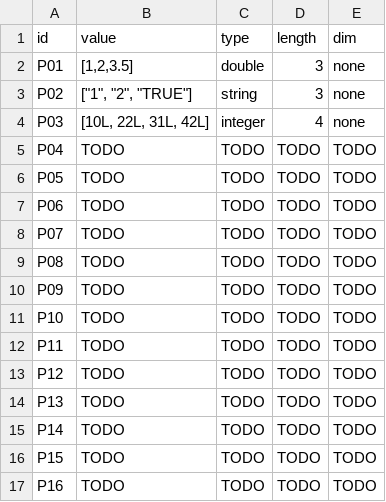
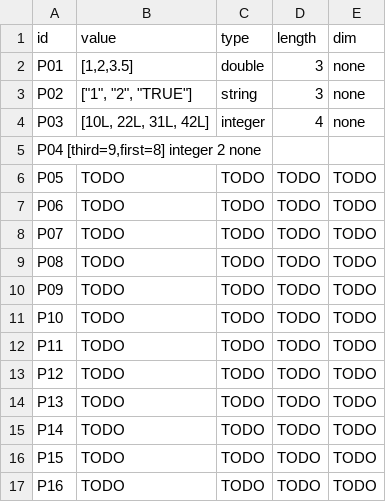
Before and after one commit to TheJuanderer/cmsc-124-ps2-starter, a TSV file: predictions.tsv, drawn as a sheet.

Commit message:
docs: added the P04 prediction and its reasoning

```diff
--- a/predictions.tsv
+++ b/predictions.tsv
@@ -4,3 +4,3 @@ P02	["1", "2", "TRUE"]	string	3	none
 P03	[10L, 22L, 31L, 42L]	integer	4	none
-P04	TODO	TODO	TODO	TODO
+P04 [third=9,first=8]    integer    2    none
 P05	TODO	TODO	TODO	TODO
```
Also changed, not shown: 1 other file.
